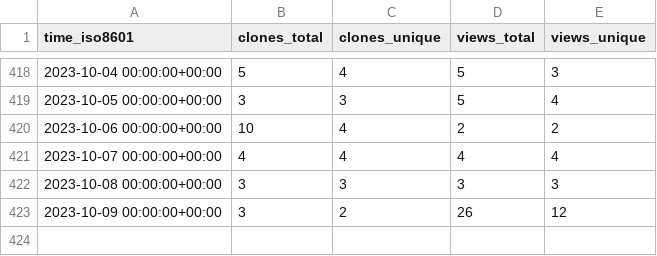
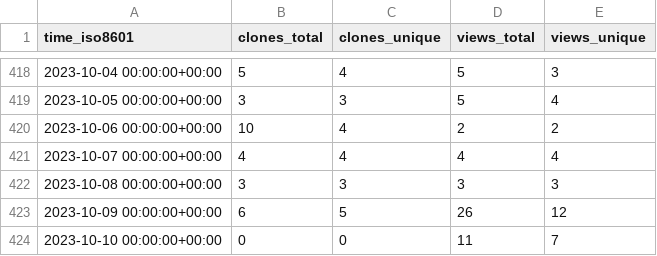
Before and after one commit to craciunoiuc/acs-homework-index, a CSV file: craciunoiuc/acs-homework-index/ghrs-data/views_clones_aggregate.csv, drawn as a sheet; only a part is shown, gaps mark what is left out.

```diff
--- a/craciunoiuc/acs-homework-index/ghrs-data/views_clones_aggregate.csv
+++ b/craciunoiuc/acs-homework-index/ghrs-data/views_clones_aggregate.csv
@@ -422,2 +422,3 @@ time_iso8601,clones_total,clones_unique,views_total,views_unique
 2023-10-08 00:00:00+00:00,3,3,3,3
-2023-10-09 00:00:00+00:00,3,2,26,12
+2023-10-09 00:00:00+00:00,6,5,26,12
+2023-10-10 00:00:00+00:00,0,0,11,7
```
Also changed, not shown: 1 other file.
